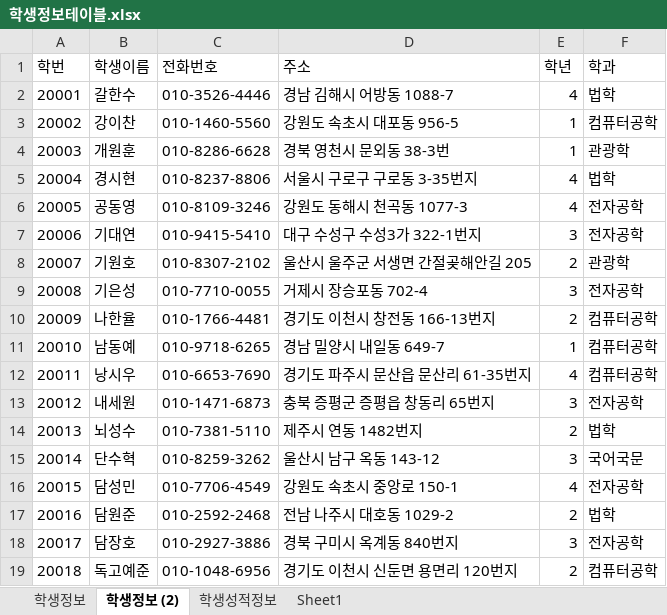
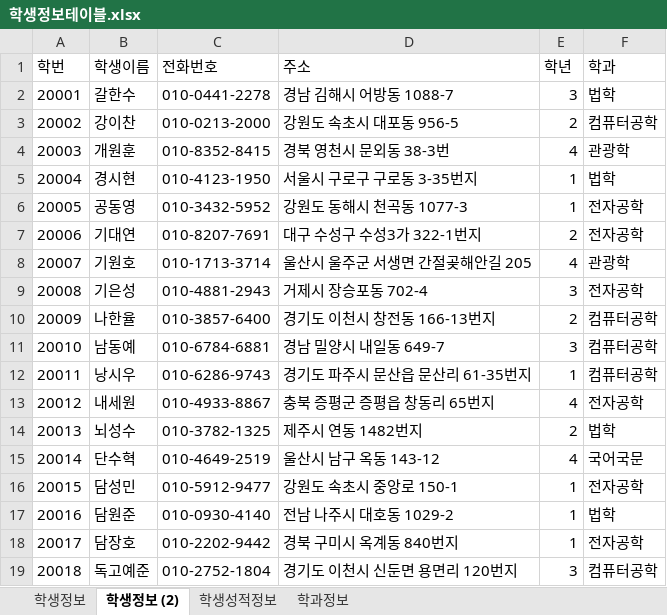
Before and after one commit to Kim-hyeran/Biz_506_2020_07_DBMS, an Excel workbook: 참고자료/학생정보테이블.xlsx, sheet 학생정보 (2), drawn as a sheet; only a part is shown; values as stored, in another font and other column widths than the file's, no borders; the diff covers the shown part only; the diff names each change by its address in the sheet, - before the commit and + after, or states it on an @@ line.

```diff
--- a/참고자료/학생정보테이블.xlsx (sheet 학생정보 (2))
+++ b/참고자료/학생정보테이블.xlsx (sheet 학생정보 (2))
-sheet tab: Sheet1
+sheet tab: 학과정보
-C2 (전화번호): 010-3526-4446
+C2 (전화번호): 010-0441-2278
-E2 (학년): 4
+E2 (학년): 3
-C3 (전화번호): 010-1460-5560
+C3 (전화번호): 010-0213-2000
-E3 (학년): 1
+E3 (학년): 2
-C4 (전화번호): 010-8286-6628
+C4 (전화번호): 010-8352-8415
-E4 (학년): 1
+E4 (학년): 4
-C5 (전화번호): 010-8237-8806
+C5 (전화번호): 010-4123-1950
-E5:E6 (학년): 4
+E5:E6 (학년): 1
-C6 (전화번호): 010-8109-3246
+C6 (전화번호): 010-3432-5952
-C7 (전화번호): 010-9415-5410
+C7 (전화번호): 010-8207-7691
-E7 (학년): 3
+E7 (학년): 2
-C8 (전화번호): 010-8307-2102
+C8 (전화번호): 010-1713-3714
-E8 (학년): 2
+E8 (학년): 4
-C9 (전화번호): 010-7710-0055
+C9 (전화번호): 010-4881-2943
-C10 (전화번호): 010-1766-4481
+C10 (전화번호): 010-3857-6400
-C11 (전화번호): 010-9718-6265
+C11 (전화번호): 010-6784-6881
-E11 (학년): 1
+E11 (학년): 3
-C12 (전화번호): 010-6653-7690
+C12 (전화번호): 010-6286-9743
-E12 (학년): 4
+E12 (학년): 1
-C13 (전화번호): 010-1471-6873
+C13 (전화번호): 010-4933-8867
-E13 (학년): 3
+E13 (학년): 4
-C14 (전화번호): 010-7381-5110
+C14 (전화번호): 010-3782-1325
-C15 (전화번호): 010-8259-3262
+C15 (전화번호): 010-4649-2519
-E15 (학년): 3
+E15 (학년): 4
-C16 (전화번호): 010-7706-4549
+C16 (전화번호): 010-5912-9477
-E16 (학년): 4
+E16 (학년): 1
-C17 (전화번호): 010-2592-2468
+C17 (전화번호): 010-0930-4140
-E17 (학년): 2
+E17 (학년): 1
-C18 (전화번호): 010-2927-3886
+C18 (전화번호): 010-2202-9442
-E18 (학년): 3
+E18 (학년): 1
-C19 (전화번호): 010-1048-6956
+C19 (전화번호): 010-2752-1804
-E19 (학년): 2
+E19 (학년): 3
```
Also changed, not shown: 145 edited cells elsewhere in this sheet, sheet 학생성적정보, sheet 학생정보, sheet 학과정보, formulas that keep their value, 참고자료/테이블명세 양식.xlsx, 4 other files.
